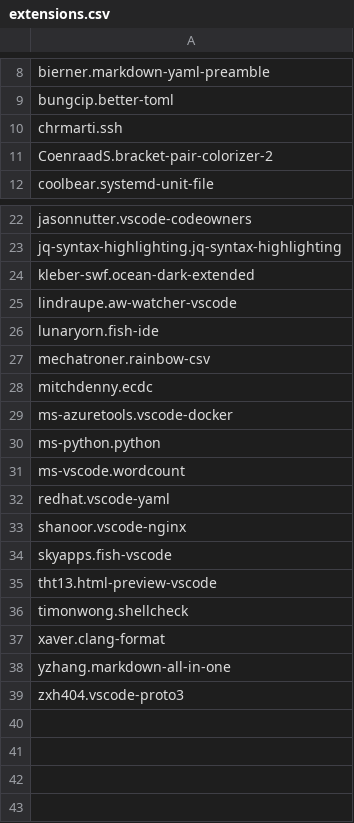
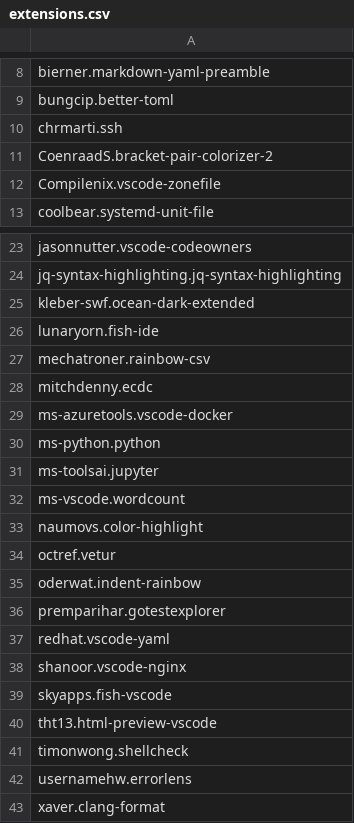
Before and after one commit to 0rax/dotfiles, a CSV file: vscode/extensions.csv, drawn as a sheet; only a part is shown, gaps mark what is left out; the shorter side is filled out with more unchanged rows.

Commit message:
vscode: update config

```diff
--- a/vscode/extensions.csv
+++ b/vscode/extensions.csv
@@ -11,2 +11,3 @@ chrmarti.ssh
 CoenraadS.bracket-pair-colorizer-2
+Compilenix.vscode-zonefile
 coolbear.systemd-unit-file
@@ -24,3 +25,2 @@ jq-syntax-highlighting.jq-syntax-highlighting
 kleber-swf.ocean-dark-extended
-lindraupe.aw-watcher-vscode
 lunaryorn.fish-ide
@@ -30,3 +30,8 @@ ms-azuretools.vscode-docker
 ms-python.python
+ms-toolsai.jupyter
 ms-vscode.wordcount
+naumovs.color-highlight
+octref.vetur
+oderwat.indent-rainbow
+premparihar.gotestexplorer
 redhat.vscode-yaml
@@ -36,2 +41,3 @@ tht13.html-preview-vscode
 timonwong.shellcheck
+usernamehw.errorlens
 xaver.clang-format
```
Also changed, not shown: 2 other files.
